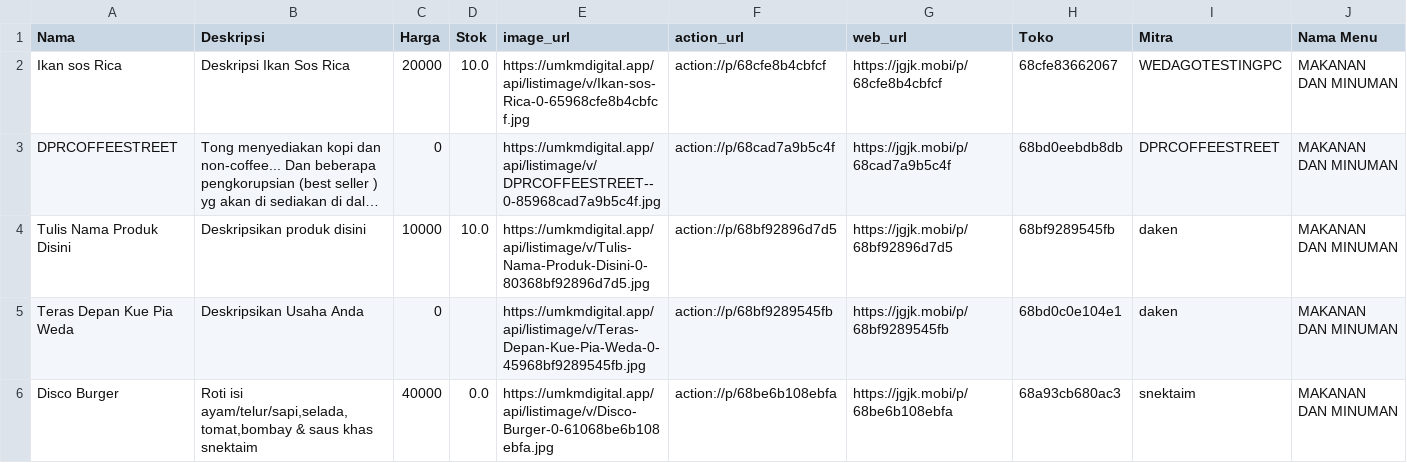
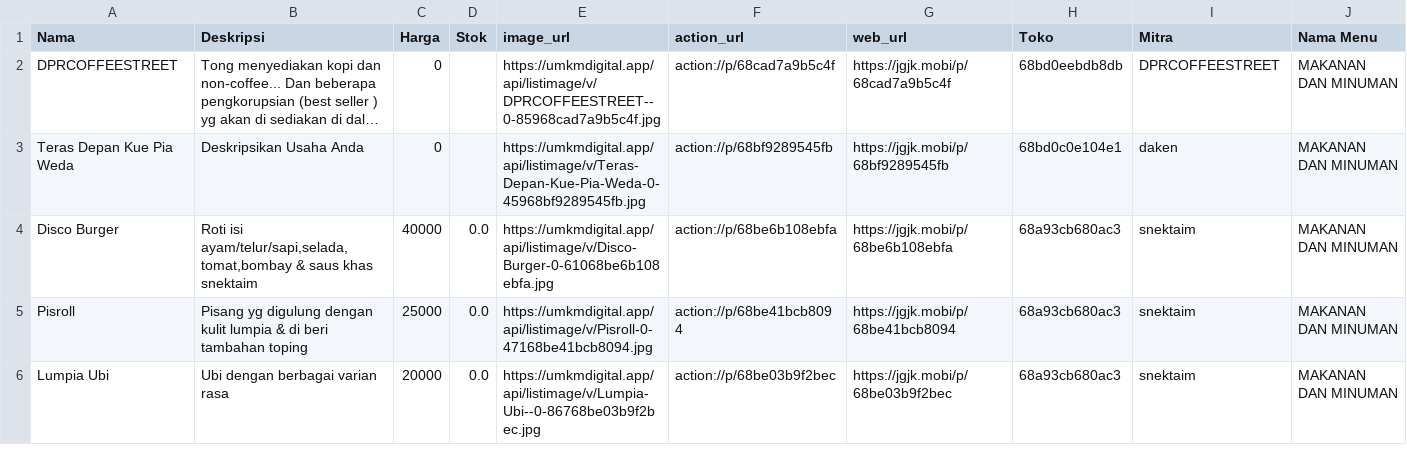
Before and after one commit to aishasanuddin14/data_kuliner_wedago, a CSV file: csv/data.csv, drawn as a sheet; only a part is shown; the shorter side is filled out with more unchanged rows; long unchanged cells end in …; rows hold the shown columns only; the diff names each change by its address in the sheet, - before the commit and + after, or states it on an @@ line.

```diff
--- a/csv/data.csv
+++ b/csv/data.csv
-row 2: Ikan sos Rica | Deskripsi Ikan Sos Rica | 20000 | 10.0 | https://umkmdigital.app/api/listimage/v/Ikan-sos-Rica-0-65968cfe8b4cbfcf.jpg | action://p/68cfe8b4cbfcf | https://jgjk.mobi/p/68cfe8b4cbfcf | 68cfe83662067 | WEDAGOTESTINGPC | MAKANAN DAN MINUMAN
-row 4: Tulis Nama Produk Disini | Deskripsikan produk disini | 10000 | 10.0 | https://umkmdigital.app/api/listimage/v/Tulis-Nama-Produk-Disini-0-80368bf92896d7d5.jpg | action://p/68bf92896d7d5 | https://jgjk.mobi/p/68bf92896d7d5 | 68bf9289545fb | daken | MAKANAN DAN MINUMAN
```
